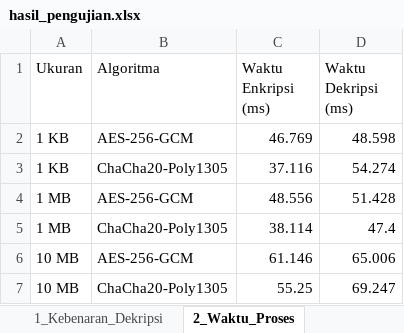
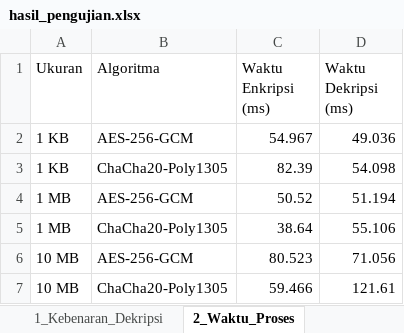
Before and after one commit to rinjaniaja/secure-vault-kripto, an Excel workbook: benchmark/output/hasil_pengujian.xlsx, sheet 2_Waktu_Proses, drawn as a sheet; values as stored, in another font and other column widths than the file's, no borders; the diff names each change by its address in the sheet, - before the commit and + after, or states it on an @@ line.

```diff
--- a/benchmark/output/hasil_pengujian.xlsx (sheet 2_Waktu_Proses)
+++ b/benchmark/output/hasil_pengujian.xlsx (sheet 2_Waktu_Proses)
-C2 (Waktu Enkripsi (ms)): 46.769
+C2 (Waktu Enkripsi (ms)): 54.967
-D2 (Waktu Dekripsi (ms)): 48.598
+D2 (Waktu Dekripsi (ms)): 49.036
-C3 (Waktu Enkripsi (ms)): 37.116
+C3 (Waktu Enkripsi (ms)): 82.39
-D3 (Waktu Dekripsi (ms)): 54.274
+D3 (Waktu Dekripsi (ms)): 54.098
-C4 (Waktu Enkripsi (ms)): 48.556
+C4 (Waktu Enkripsi (ms)): 50.52
-D4 (Waktu Dekripsi (ms)): 51.428
+D4 (Waktu Dekripsi (ms)): 51.194
-C5 (Waktu Enkripsi (ms)): 38.114
+C5 (Waktu Enkripsi (ms)): 38.64
-D5 (Waktu Dekripsi (ms)): 47.4
+D5 (Waktu Dekripsi (ms)): 55.106
-C6 (Waktu Enkripsi (ms)): 61.146
+C6 (Waktu Enkripsi (ms)): 80.523
-D6 (Waktu Dekripsi (ms)): 65.006
+D6 (Waktu Dekripsi (ms)): 71.056
-C7 (Waktu Enkripsi (ms)): 55.25
+C7 (Waktu Enkripsi (ms)): 59.466
-D7 (Waktu Dekripsi (ms)): 69.247
+D7 (Waktu Dekripsi (ms)): 121.61
```
Also changed, not shown: sheet 3_Avalanche_Effect, sheet 4_Entropi, sheet 1_Kebenaran_Dekripsi, 2 other files.
